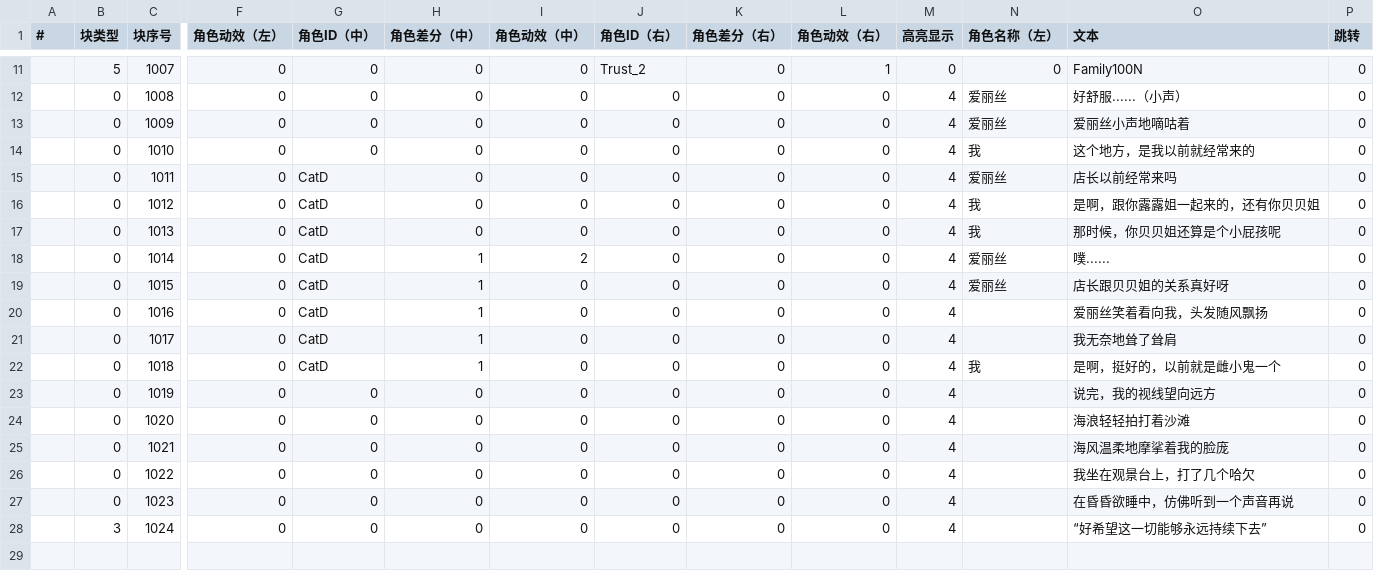
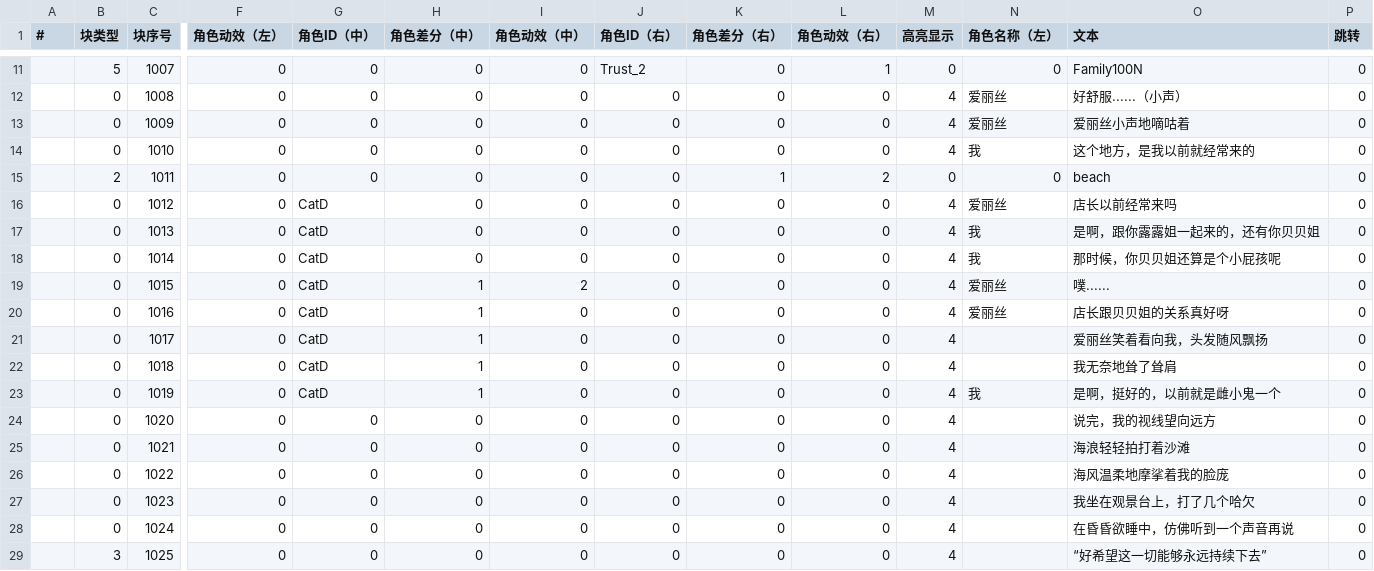
Before and after one commit to MoZeQing/New2023CGJ, a CSV file: Assets/GameMain/Resources/Dialog/CSV/Chapter_SeaSecond.csv, drawn as a sheet; only a part is shown, gaps mark what is left out; rows hold the shown columns only; the diff names each change by its address in the sheet, - before the commit and + after, or states it on an @@ line.

```diff
--- a/Assets/GameMain/Resources/Dialog/CSV/Chapter_SeaSecond.csv
+++ b/Assets/GameMain/Resources/Dialog/CSV/Chapter_SeaSecond.csv
-B15 (块类型): 0
+B15 (块类型): 2
-G15 (角色ID（中）): CatD
+G15 (角色ID（中）): 0
-K15 (角色差分（右）): 0
+K15 (角色差分（右）): 1
-L15 (角色动效（右）): 0
+L15 (角色动效（右）): 2
-M15 (高亮显示): 4
+M15 (高亮显示): 0
-N15 (角色名称（左）): 爱丽丝
+N15 (角色名称（左）): 0
-O15 (文本): 店长以前经常来吗
+O15 (文本): beach
-N16 (角色名称（左）): 我
+N16 (角色名称（左）): 爱丽丝
-O16 (文本): 是啊，跟你露露姐一起来的，还有你贝贝姐
+O16 (文本): 店长以前经常来吗
-O17 (文本): 那时候，你贝贝姐还算是个小屁孩呢
+O17 (文本): 是啊，跟你露露姐一起来的，还有你贝贝姐
-H18 (角色差分（中）): 1
+H18 (角色差分（中）): 0
-I18 (角色动效（中）): 2
+I18 (角色动效（中）): 0
-N18 (角色名称（左）): 爱丽丝
+N18 (角色名称（左）): 我
-O18 (文本): 噗......
+O18 (文本): 那时候，你贝贝姐还算是个小屁孩呢
-I19 (角色动效（中）): 0
+I19 (角色动效（中）): 2
-O19 (文本): 店长跟贝贝姐的关系真好呀
+O19 (文本): 噗......
-N20 (角色名称（左）): (empty)
+N20 (角色名称（左）): 爱丽丝
-O20 (文本): 爱丽丝笑着看向我，头发随风飘扬
+O20 (文本): 店长跟贝贝姐的关系真好呀
-O21 (文本): 我无奈地耸了耸肩
+O21 (文本): 爱丽丝笑着看向我，头发随风飘扬
-N22 (角色名称（左）): 我
+N22 (角色名称（左）): (empty)
-O22 (文本): 是啊，挺好的，以前就是雌小鬼一个
+O22 (文本): 我无奈地耸了耸肩
-G23 (角色ID（中）): 0
+G23 (角色ID（中）): CatD
-H23 (角色差分（中）): 0
+H23 (角色差分（中）): 1
-N23 (角色名称（左）): (empty)
+N23 (角色名称（左）): 我
-O23 (文本): 说完，我的视线望向远方
+O23 (文本): 是啊，挺好的，以前就是雌小鬼一个
-O24 (文本): 海浪轻轻拍打着沙滩
+O24 (文本): 说完，我的视线望向远方
-O25 (文本): 海风温柔地摩挲着我的脸庞
+O25 (文本): 海浪轻轻拍打着沙滩
-O26 (文本): 我坐在观景台上，打了几个哈欠
+O26 (文本): 海风温柔地摩挲着我的脸庞
-O27 (文本): 在昏昏欲睡中，仿佛听到一个声音再说
+O27 (文本): 我坐在观景台上，打了几个哈欠
-B28 (块类型): 3
+B28 (块类型): 0
-O28 (文本): “好希望这一切能够永远持续下去”
+O28 (文本): 在昏昏欲睡中，仿佛听到一个声音再说
+row 29:  | 3 | 1025 | 0 | 0 | 0 | 0 | 0 | 0 | 0 | 4 |  | “好希望这一切能够永远持续下去” | 0
```
Also changed, not shown: Assets/GameMain/Resources/Dialog/CSV/Chapter_Chocolate.csv, Assets/GameMain/Resources/Dialog/CSV/Chapter_Forest.csv, 5 other files.
